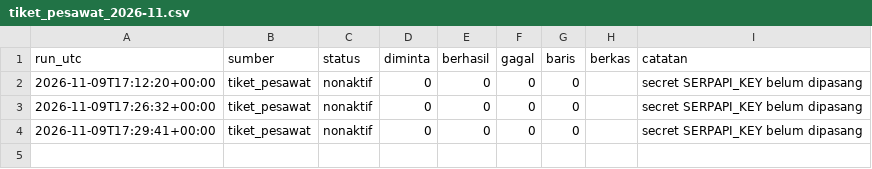
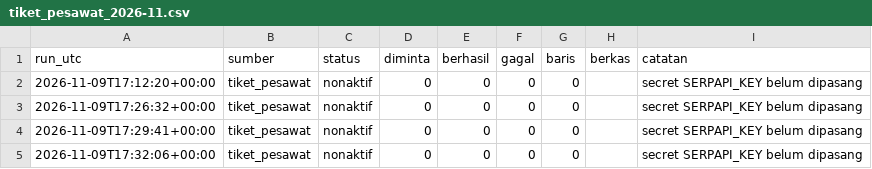
Before and after one commit to mrafiraamadhan/arsip-realtime-indonesia, a CSV file: log/tiket_pesawat_2026-11.csv, drawn as a sheet.

```diff
--- a/log/tiket_pesawat_2026-11.csv
+++ b/log/tiket_pesawat_2026-11.csv
@@ -4 +4,2 @@ run_utc,sumber,status,diminta,berhasil,gagal,baris,berkas,catatan
 2026-11-09T17:29:41+00:00,tiket_pesawat,nonaktif,0,0,0,0,,secret SERPAPI_KEY belum dipasang
+2026-11-09T17:32:06+00:00,tiket_pesawat,nonaktif,0,0,0,0,,secret SERPAPI_KEY belum dipasang
```
Also changed, not shown: log/bmkg_gelombang_uji_2026-11.csv, log/bmkg_prakiraan_2026-11.csv, 2 other files.
